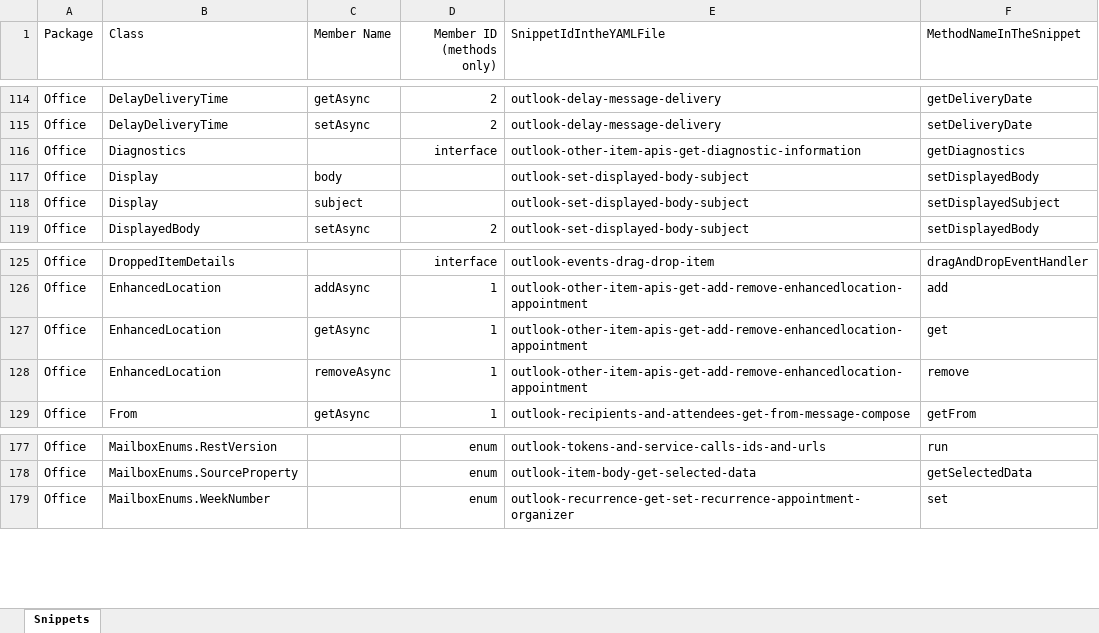
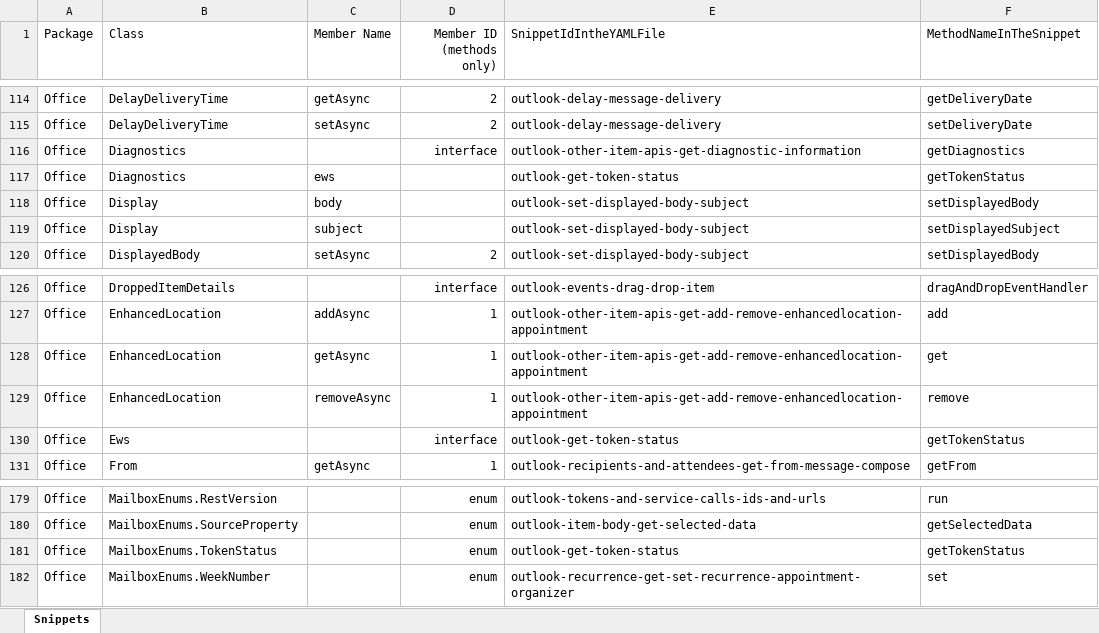
Before and after one commit to OfficeDev/office-js-snippets, an Excel workbook: snippet-extractor-metadata/outlook.xlsx, sheet Snippets, drawn as a sheet; only a part is shown, gaps mark what is left out; values as stored, in another font and other column widths than the file's, no borders; table styles not drawn; the diff names each change by its address in the sheet, - before the commit and + after, or states it on an @@ line.

Commit message:
[Outlook] (token API) Map code snippet

```diff
--- a/snippet-extractor-metadata/outlook.xlsx (sheet Snippets)
+++ b/snippet-extractor-metadata/outlook.xlsx (sheet Snippets)
+row 117: Office | Diagnostics | ews |  | outlook-get-token-status | getTokenStatus
+row 130: Office | Ews |  | interface | outlook-get-token-status | getTokenStatus
+row 181: Office | MailboxEnums.TokenStatus |  | enum | outlook-get-token-status | getTokenStatus
```
Also changed, not shown: 1 other file.
